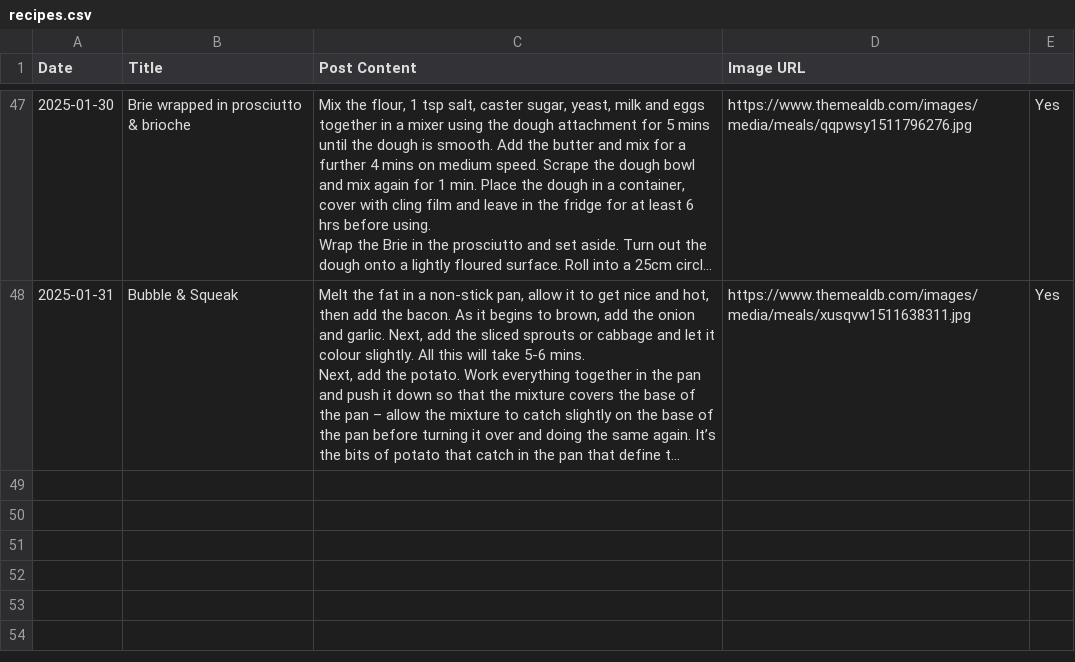
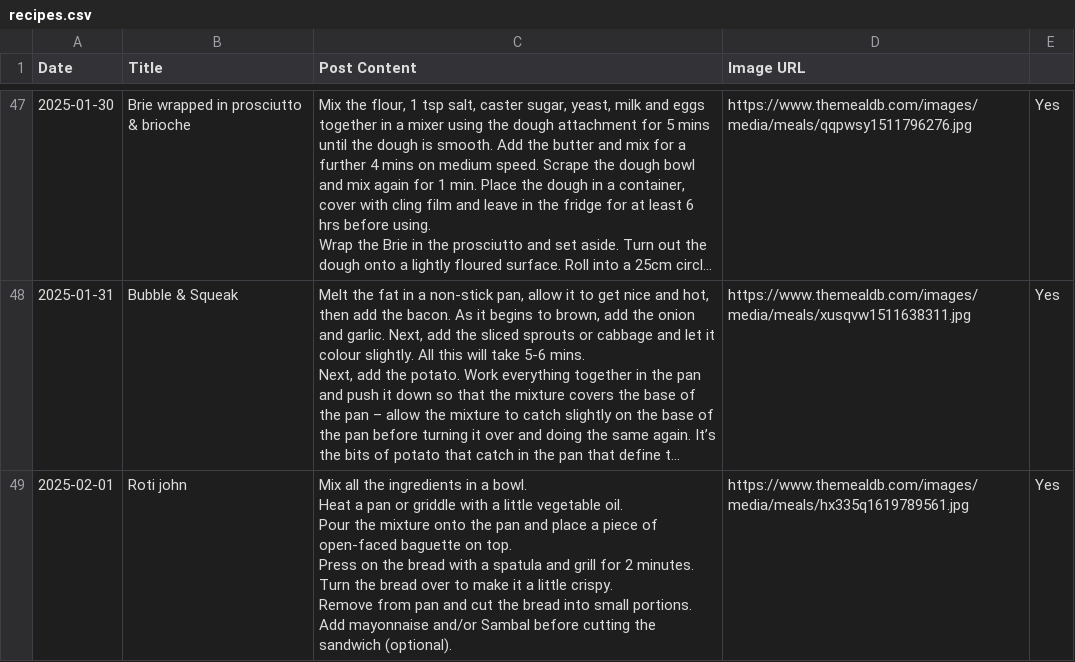
Before and after one commit to ImmutableType/X_IT_BTCETH_BOT, a CSV file: recipes.csv, drawn as a sheet; only a part is shown, gaps mark what is left out; long unchanged cells end in …; ↵ is a line break in a cell; the diff names each change by its address in the sheet, - before the commit and + after, or states it on an @@ line.

```diff
--- a/recipes.csv
+++ b/recipes.csv
+row 49: 2025-02-01 | Roti john | Mix all the ingredients in a bowl. ↵ Heat a pan or griddle with a little vegetable oil. ↵ Pour the mixture onto the pan and place a piece of open-faced baguette on top. ↵ Press on the bread with a spatula and grill for 2 minutes. ↵ Turn the bread over to make it a little crispy. ↵ Remove from pan and cut the bread into small portions. ↵ Add mayonnaise and/or Sambal before cutting the sandwich (optional). | https://www.themealdb.com/images/media/meals/hx335q1619789561.jpg | Yes
```
